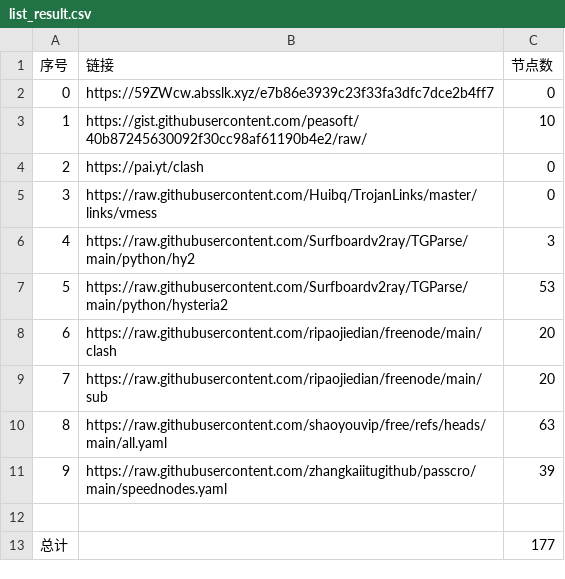
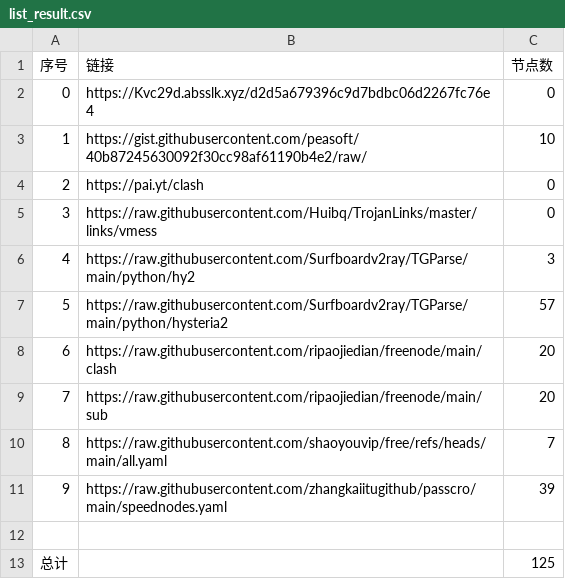
Before and after one commit to le45tx1m/peasoft, a CSV file: list_result.csv, drawn as a sheet.

```diff
--- a/list_result.csv
+++ b/list_result.csv
@@ -1,3 +1,3 @@
 序号,链接,节点数
-0,https://59ZWcw.absslk.xyz/e7b86e3939c23f33fa3dfc7dce2b4ff7,0
+0,https://Kvc29d.absslk.xyz/d2d5a679396c9d7bdbc06d2267fc76e4,0
 1,https://gist.githubusercontent.com/peasoft/40b87245630092f30cc98af61190b4e2/raw/,10
@@ -6,8 +6,8 @@
 4,https://raw.githubusercontent.com/Surfboardv2ray/TGParse/main/python/hy2,3
-5,https://raw.githubusercontent.com/Surfboardv2ray/TGParse/main/python/hysteria2,53
+5,https://raw.githubusercontent.com/Surfboardv2ray/TGParse/main/python/hysteria2,57
 6,https://raw.githubusercontent.com/ripaojiedian/freenode/main/clash,20
 7,https://raw.githubusercontent.com/ripaojiedian/freenode/main/sub,20
-8,https://raw.githubusercontent.com/shaoyouvip/free/refs/heads/main/all.yaml,63
+8,https://raw.githubusercontent.com/shaoyouvip/free/refs/heads/main/all.yaml,7
 9,https://raw.githubusercontent.com/zhangkaiitugithub/passcro/main/speednodes.yaml,39
 
-总计,,177
+总计,,125
```
Also changed, not shown: 21 other files.
